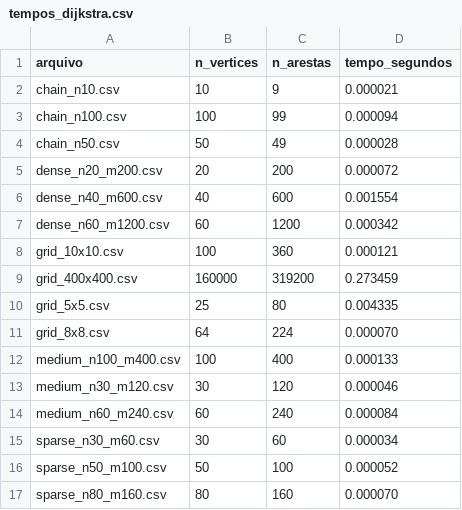
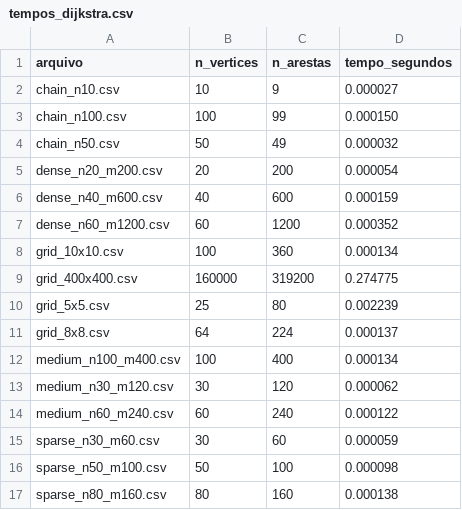
Before and after one commit to luiscrjr/APA, a CSV file: results_dijkstra/tempos_dijkstra.csv, drawn as a sheet.

```diff
--- a/results_dijkstra/tempos_dijkstra.csv
+++ b/results_dijkstra/tempos_dijkstra.csv
@@ -1,17 +1,17 @@
 arquivo,n_vertices,n_arestas,tempo_segundos
-chain_n10.csv,10,9,0.000021
-chain_n100.csv,100,99,0.000094
-chain_n50.csv,50,49,0.000028
-dense_n20_m200.csv,20,200,0.000072
-dense_n40_m600.csv,40,600,0.001554
-dense_n60_m1200.csv,60,1200,0.000342
-grid_10x10.csv,100,360,0.000121
-grid_400x400.csv,160000,319200,0.273459
-grid_5x5.csv,25,80,0.004335
-grid_8x8.csv,64,224,0.000070
-medium_n100_m400.csv,100,400,0.000133
-medium_n30_m120.csv,30,120,0.000046
-medium_n60_m240.csv,60,240,0.000084
-sparse_n30_m60.csv,30,60,0.000034
-sparse_n50_m100.csv,50,100,0.000052
-sparse_n80_m160.csv,80,160,0.000070
+chain_n10.csv,10,9,0.000027
+chain_n100.csv,100,99,0.000150
+chain_n50.csv,50,49,0.000032
+dense_n20_m200.csv,20,200,0.000054
+dense_n40_m600.csv,40,600,0.000159
+dense_n60_m1200.csv,60,1200,0.000352
+grid_10x10.csv,100,360,0.000134
+grid_400x400.csv,160000,319200,0.274775
+grid_5x5.csv,25,80,0.002239
+grid_8x8.csv,64,224,0.000137
+medium_n100_m400.csv,100,400,0.000134
+medium_n30_m120.csv,30,120,0.000062
+medium_n60_m240.csv,60,240,0.000122
+sparse_n30_m60.csv,30,60,0.000059
+sparse_n50_m100.csv,50,100,0.000098
+sparse_n80_m160.csv,80,160,0.000138
```
Also changed, not shown: comparacao_tempos.csv, results_BMSSP/tempos_BMSSP.csv, 2 other files.
